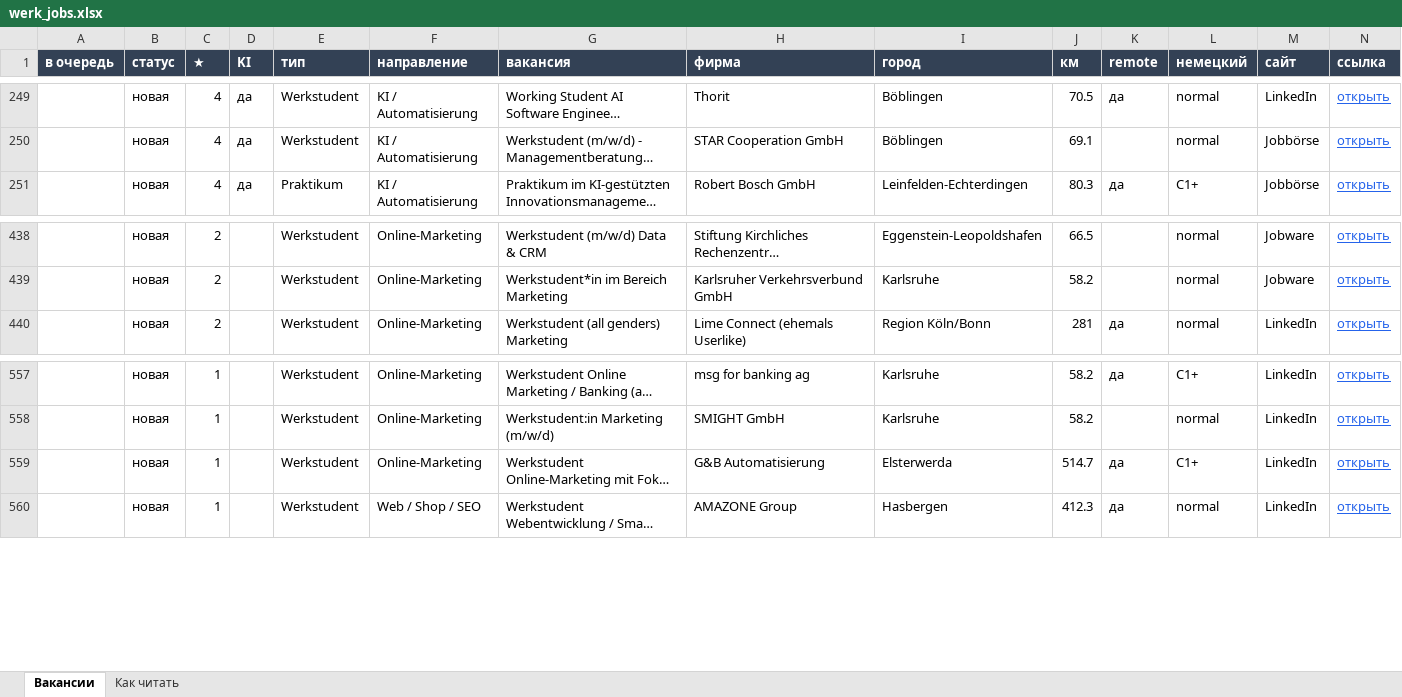
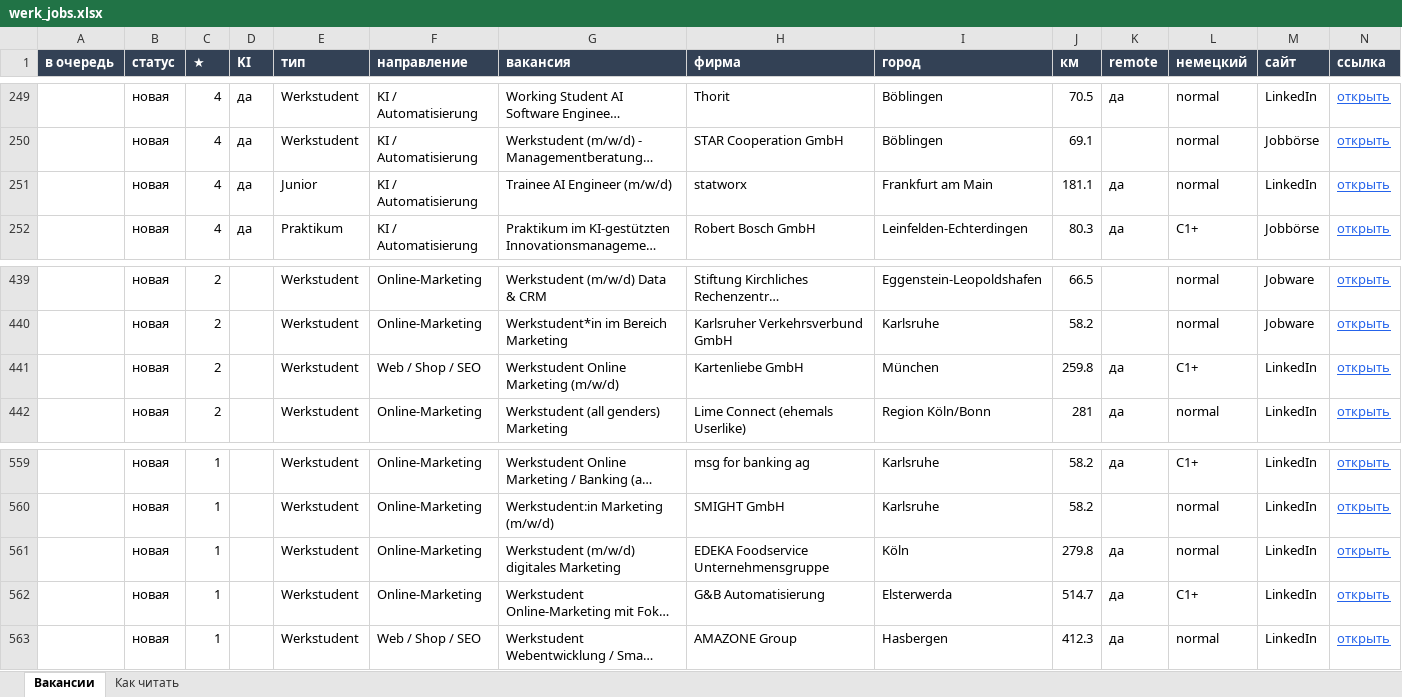
Before and after one commit to Nevrox228/wohnung-og, an Excel workbook: data/werk_jobs.xlsx, sheet Вакансии, drawn as a sheet; only a part is shown, gaps mark what is left out; long unchanged cells end in …; values as stored, in another font and other column widths than the file's, no borders; rows hold the shown columns only; the diff names each change by its address in the sheet, - before the commit and + after, or states it on an @@ line.

```diff
--- a/data/werk_jobs.xlsx (sheet Вакансии)
+++ b/data/werk_jobs.xlsx (sheet Вакансии)
+row 251:  | новая | 4 | да | Junior | KI / Automatisierung | Trainee AI Engineer (m/w/d) | statworx | Frankfurt am Main | 181.1 | да | normal | LinkedIn | открыть
+row 441:  | новая | 2 |  | Werkstudent | Web / Shop / SEO | Werkstudent Online Marketing (m/w/d) | Kartenliebe GmbH | München | 259.8 | да | C1+ | LinkedIn | открыть
+row 561:  | новая | 1 |  | Werkstudent | Online-Marketing | Werkstudent (m/w/d) digitales Marketing | EDEKA Foodservice Unternehmensgruppe | Köln | 279.8 | да | normal | LinkedIn | открыть
```
Also changed, not shown: data/eltern_jobs.xlsx, data/olya_jobs.xlsx, 10 other files.
